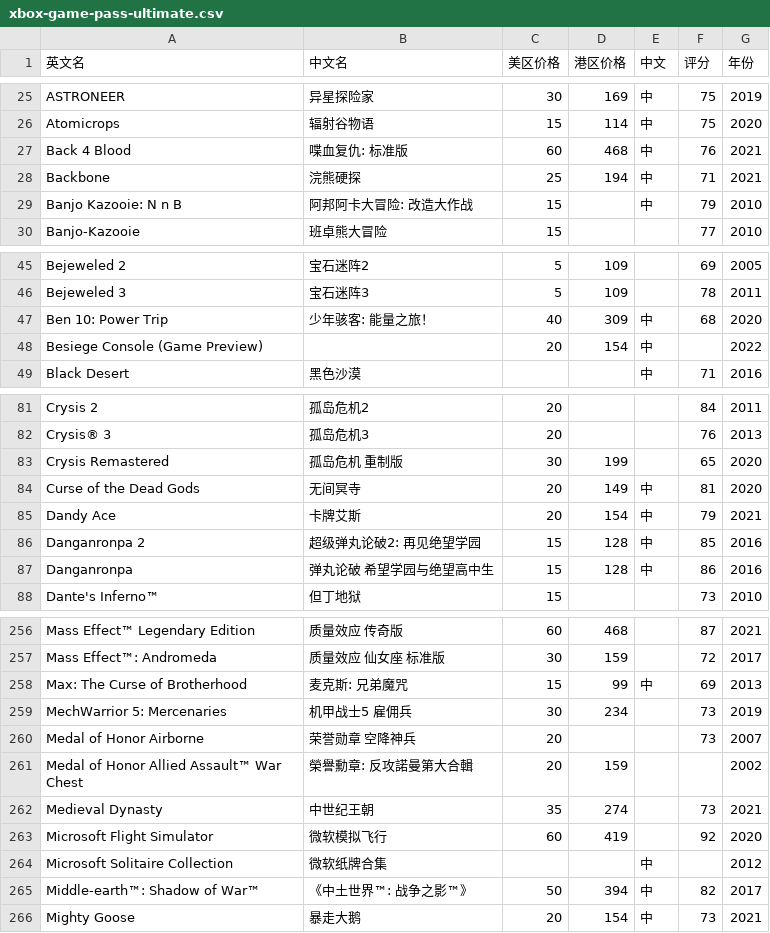
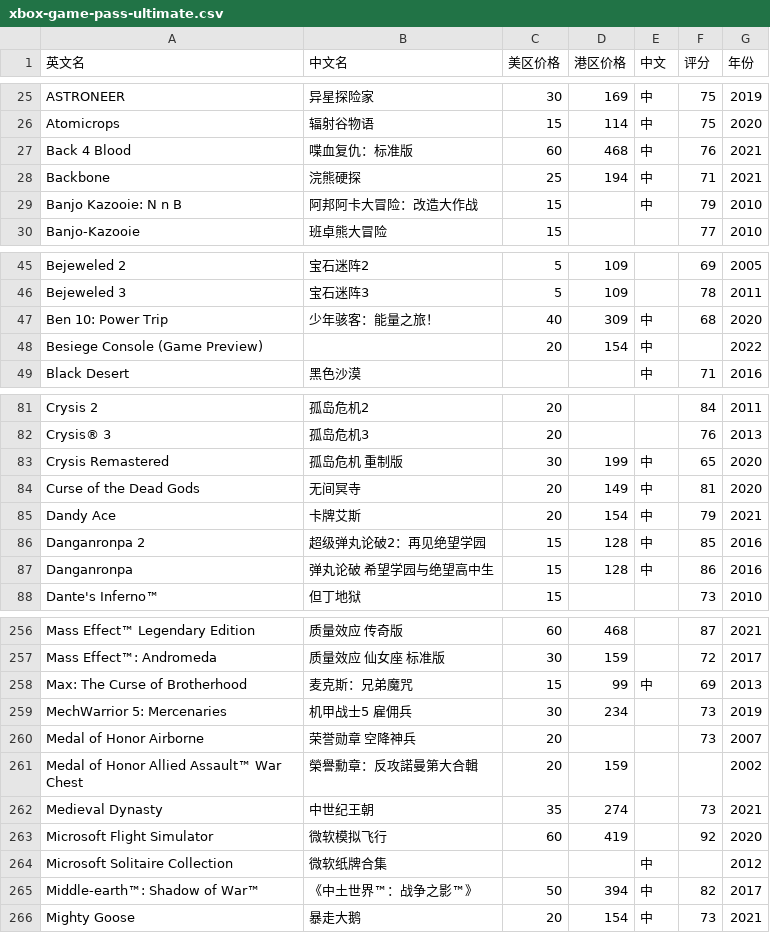
Before and after one commit to lwp2070809/game-pass-values, a CSV file: public/games-data/xbox-game-pass-ultimate.csv, drawn as a sheet; only a part is shown, gaps mark what is left out; the diff covers the shown part only.

```diff
--- a/public/games-data/xbox-game-pass-ultimate.csv
+++ b/public/games-data/xbox-game-pass-ultimate.csv
@@ -26,5 +26,5 @@ ASTRONEER,异星探险家,30,169,中,75,2019
 Atomicrops,辐射谷物语,15,114,中,75,2020
-Back 4 Blood,喋血复仇: 标准版,60,468,中,76,2021
+Back 4 Blood,喋血复仇：标准版,60,468,中,76,2021
 Backbone,浣熊硬探,25,194,中,71,2021
-Banjo Kazooie: N n B,阿邦阿卡大冒险: 改造大作战,15,,中,79,2010
+Banjo Kazooie: N n B,阿邦阿卡大冒险：改造大作战,15,,中,79,2010
 Banjo-Kazooie,班卓熊大冒险,15,,,77,2010
@@ -46,3 +46,3 @@ Bejeweled 2,宝石迷阵2,5,109,,69,2005
 Bejeweled 3,宝石迷阵3,5,109,,78,2011
-Ben 10: Power Trip,少年骇客: 能量之旅！,40,309,中,68,2020
+Ben 10: Power Trip,少年骇客：能量之旅！,40,309,中,68,2020
 Besiege Console (Game Preview),,20,154,中,,2022
@@ -82,6 +82,6 @@ Crysis 2,孤岛危机2,20,,,84,2011
 Crysis® 3,孤岛危机3,20,,,76,2013
-Crysis Remastered,孤岛危机 重制版,30,199,,65,2020
+Crysis Remastered,孤岛危机 重制版,30,199,中,65,2020
 Curse of the Dead Gods,无间冥寺,20,149,中,81,2020
 Dandy Ace,卡牌艾斯,20,154,中,79,2021
-Danganronpa 2,超级弹丸论破2: 再见绝望学园,15,128,中,85,2016
+Danganronpa 2,超级弹丸论破2：再见绝望学园,15,128,中,85,2016
 Danganronpa,弹丸论破 希望学园与绝望高中生,15,128,中,86,2016
@@ -257,6 +257,6 @@ Mass Effect™ Legendary Edition,质量效应 传奇版,60,468,,87,2021
 Mass Effect™: Andromeda,质量效应 仙女座 标准版,30,159,,72,2017
-Max: The Curse of Brotherhood,麦克斯: 兄弟魔咒,15,99,中,69,2013
+Max: The Curse of Brotherhood,麦克斯：兄弟魔咒,15,99,中,69,2013
 MechWarrior 5: Mercenaries,机甲战士5 雇佣兵,30,234,,73,2019
 Medal of Honor Airborne,荣誉勋章 空降神兵,20,,,73,2007
-Medal of Honor Allied Assault™ War Chest,榮譽勳章: 反攻諾曼第大合輯,20,159,,,2002
+Medal of Honor Allied Assault™ War Chest,榮譽勳章：反攻諾曼第大合輯,20,159,,,2002
 Medieval Dynasty,中世纪王朝,35,274,,73,2021
@@ -264,3 +264,3 @@ Microsoft Flight Simulator,微软模拟飞行,60,419,,92,2020
 Microsoft Solitaire Collection,微软纸牌合集,,,中,,2012
-Middle-earth™: Shadow of War™,《中土世界™: 战争之影™》,50,394,中,82,2017
+Middle-earth™: Shadow of War™,《中土世界™：战争之影™》,50,394,中,82,2017
 Mighty Goose,暴走大鹅,20,154,中,73,2021
```
Also changed, not shown: 42 edited cells elsewhere in this file, public/games-data/playstation-plus-extra.csv, 3 other files.
